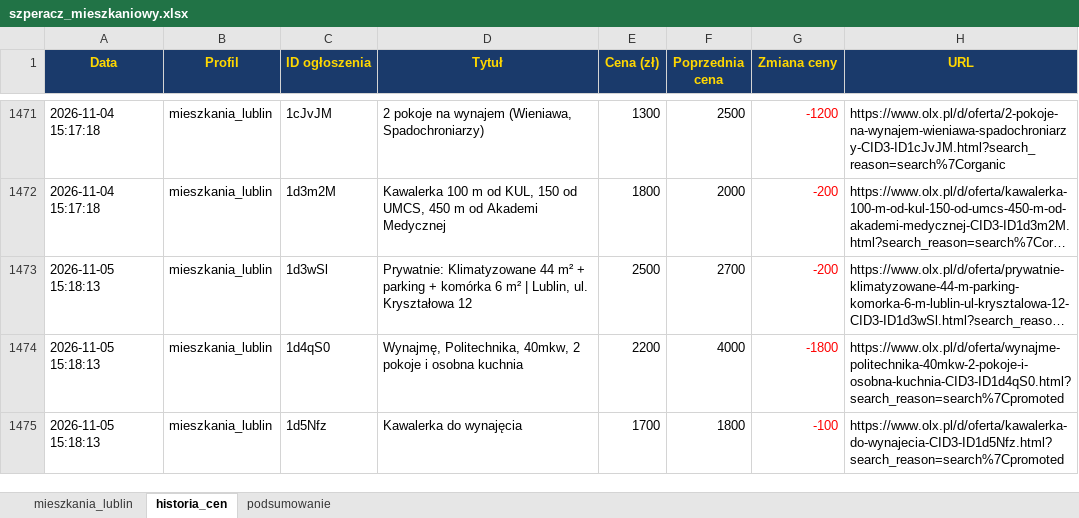
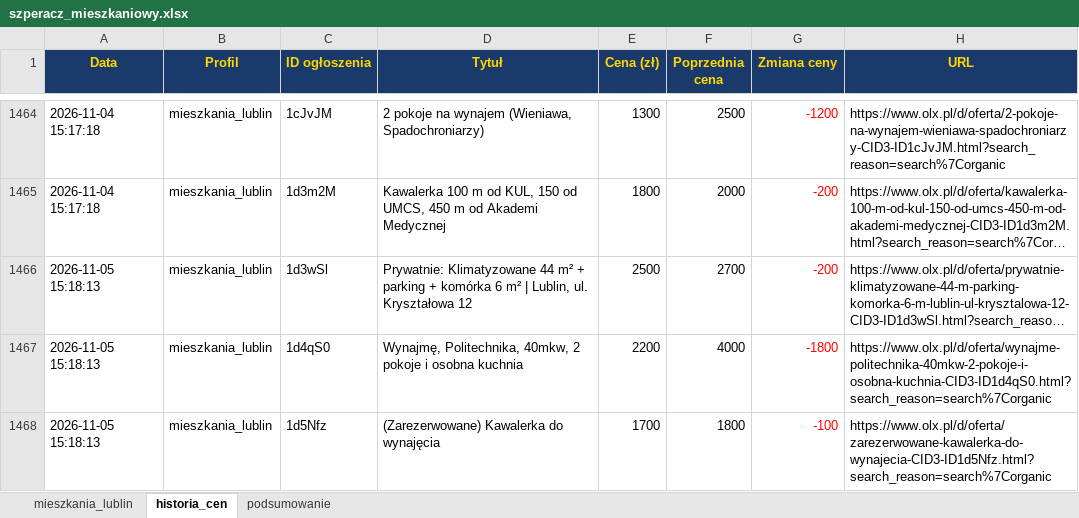
Before and after one commit to Bonaventura-EW/SZPERACZ-MIESZKANIOWY, an Excel workbook: data/szperacz_mieszkaniowy.xlsx, sheet historia_cen, drawn as a sheet; only a part is shown, gaps mark what is left out; long unchanged cells end in …; values as stored, in another font and other column widths than the file's, no borders; addresses are those after the commit; the diff covers the shown part only; the diff names each change by its address in the sheet, - before the commit and + after, or states it on an @@ line.

```diff
--- a/data/szperacz_mieszkaniowy.xlsx (sheet historia_cen)
+++ b/data/szperacz_mieszkaniowy.xlsx (sheet historia_cen)
-H1467 (URL): https://www.olx.pl/d/oferta/wynajme-politechnika-40mkw-2-pokoje-i-osobna-kuchnia-CID3-ID1d4qS0.html?search_reason=search%7Cpromoted
+H1467 (URL): https://www.olx.pl/d/oferta/wynajme-politechnika-40mkw-2-pokoje-i-osobna-kuchnia-CID3-ID1d4qS0.html?search_reason=search%7Corganic
-D1468 (Tytuł): Kawalerka do wynajęcia
+D1468 (Tytuł): (Zarezerwowane) Kawalerka do wynajęcia
-H1468 (URL): https://www.olx.pl/d/oferta/kawalerka-do-wynajecia-CID3-ID1d5Nfz.html?search_reason=search%7Cpromoted
+H1468 (URL): https://www.olx.pl/d/oferta/zarezerwowane-kawalerka-do-wynajecia-CID3-ID1d5Nfz.html?search_reason=search%7Corganic
```
Also changed, not shown: 5 added rows, 8 removed rows and 42 edited cells elsewhere in this sheet, sheet mieszkania_lublin, sheet podsumowanie, 4 other files.
